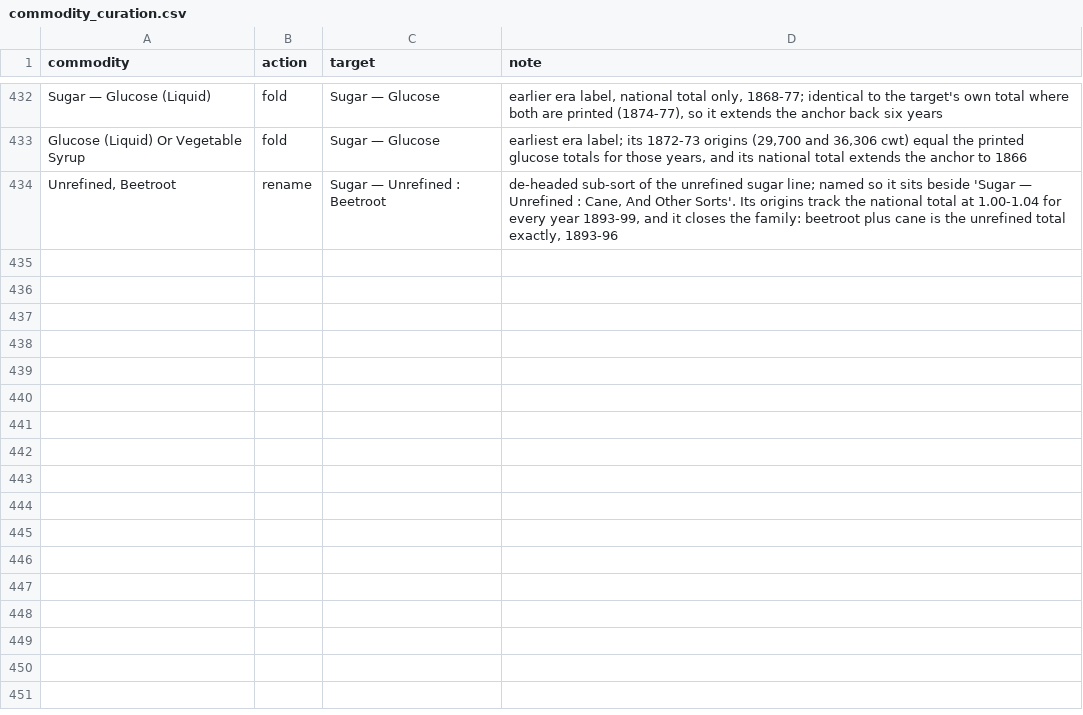
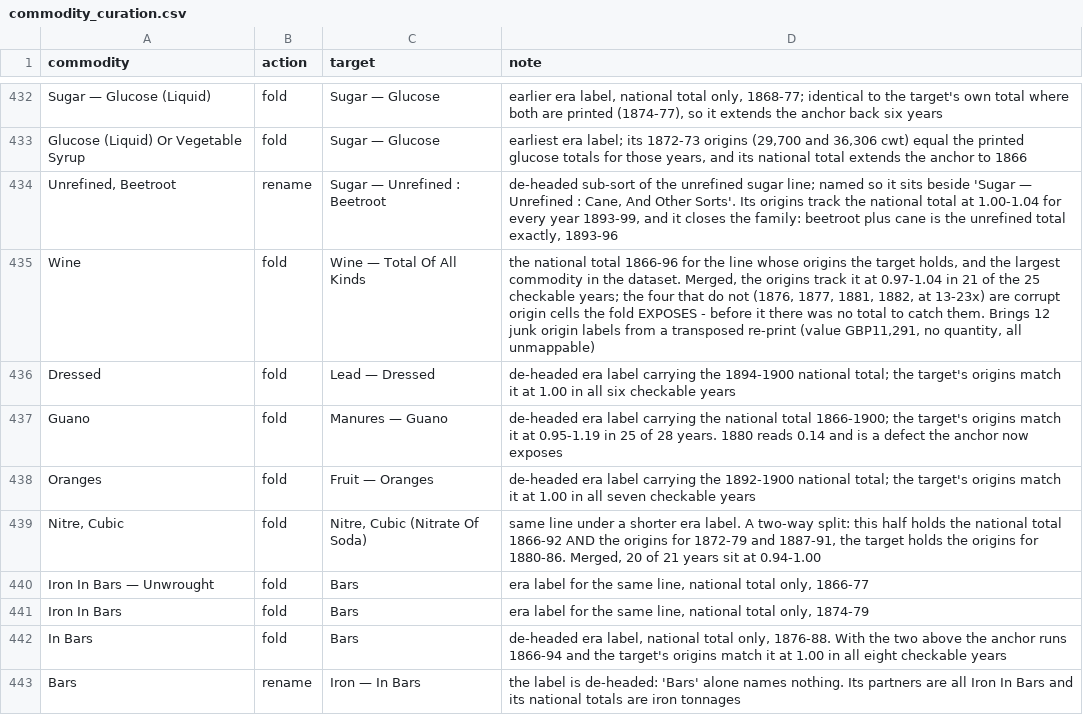
Before and after one commit to jburnford/uk-trade-db, a CSV file: reference/commodity_curation.csv, drawn as a sheet; only a part is shown, gaps mark what is left out; the diff covers the shown part only; the diff names each change by its address in the sheet, - before the commit and + after, or states it on an @@ line.

Commit message:
Twelve more commodities printed as two labels, one holding each half
The teak method, applied to what the detector found. Each of these had origins
that had never been measured against anything, because the national total for
the same printed line was sitting under a different label - usually the same
line with its head lost ('Guano', 'Oranges', 'Dressed', 'In Bars') or shortened
between volumes ('Rice - Not In The Husk' for 'Not Rough Nor In The Husk').
Merged, each one checks out against a total printed on a different page:

  Wine - Total Of All Kinds     0.97-1.04 in 21 of 25 years   GBP597.5M
  Nitre, Cubic (Nitrate Of Soda) 0.94-1.00 in 20 of 21        two-way split
  Rags, Woollen ... Torn Up Or Not  0.98-1.00 in all 16       two-way split
  Manures - Guano               0.95-1.19 in 25 of 28
  Stones, Marble, And Slate     1.00 in all 8
  Iron - In Bars                1.00 in all 8
  Fruit - Oranges               1.00 in all 7
  Rice - Not Rough Nor In The Husk  0.98-1.00 in all 6
  Lead - Dressed                1.00 in all 6

Wine is the largest commodity in the dataset and the fold does more than
complete it: with an anchor to measure against, four years - 1876, 1877, 1881,
1882 - turn out to carry 13 to 23 times the whole national total. Those cells
were always wrong; there was simply nothing to catch them with. Guano's 1880,
at 0.14, is the same story from the other direction.

Three of these were two-way splits, where each label held some of the origins
AND some of the total, so neither half was complete on its own.

Two renames go with them: 'Bars' and 'Sheep And Lamb, Undressed' name nothing
on their own and become 'Iron - In Bars' and 'Skins - Sheep And Lamb,
Undressed'.

Unflagged commodities 255 -> 266; nothing-to-check-against 58 -> 52, no-anchor
750 -> 741. Map artifact rebuilt, smoke test passes.

```diff
--- a/reference/commodity_curation.csv
+++ b/reference/commodity_curation.csv
+row 435: Wine | fold | Wine — Total Of All Kinds | the national total 1866-96 for the line whose origins the target holds, and the largest commodity in the dataset. Merged, the origins track it at 0.97-1.04 in 21 of the 25 checkable years; the four that do not (1876, 1877, 1881, 1882, at 13-23x) are corrupt origin cells the fold EXPOSES - before it there was no total to catch them. Brings 12 junk origin labels from a transposed re-print (value GBP11,291, no quantity, all unmappable)
+row 436: Dressed | fold | Lead — Dressed | de-headed era label carrying the 1894-1900 national total; the target's origins match it at 1.00 in all six checkable years
+row 437: Guano | fold | Manures — Guano | de-headed era label carrying the national total 1866-1900; the target's origins match it at 0.95-1.19 in 25 of 28 years. 1880 reads 0.14 and is a defect the anchor now exposes
+row 438: Oranges | fold | Fruit — Oranges | de-headed era label carrying the 1892-1900 national total; the target's origins match it at 1.00 in all seven checkable years
+row 439: Nitre, Cubic | fold | Nitre, Cubic (Nitrate Of Soda) | same line under a shorter era label. A two-way split: this half holds the national total 1866-92 AND the origins for 1872-79 and 1887-91, the target holds the origins for 1880-86. Merged, 20 of 21 years sit at 0.94-1.00
+row 440: Iron In Bars — Unwrought | fold | Bars | era label for the same line, national total only, 1866-77
+row 441: Iron In Bars | fold | Bars | era label for the same line, national total only, 1874-79
+row 442: In Bars | fold | Bars | de-headed era label, national total only, 1876-88. With the two above the anchor runs 1866-94 and the target's origins match it at 1.00 in all eight checkable years
+row 443: Bars | rename | Iron — In Bars | the label is de-headed: 'Bars' alone names nothing. Its partners are all Iron In Bars and its national totals are iron tonnages
```
Also changed, not shown: 8 added rows elsewhere in this file, reports/commodity_curation_queue.csv, reports/map_quality.csv, 6 other files.
